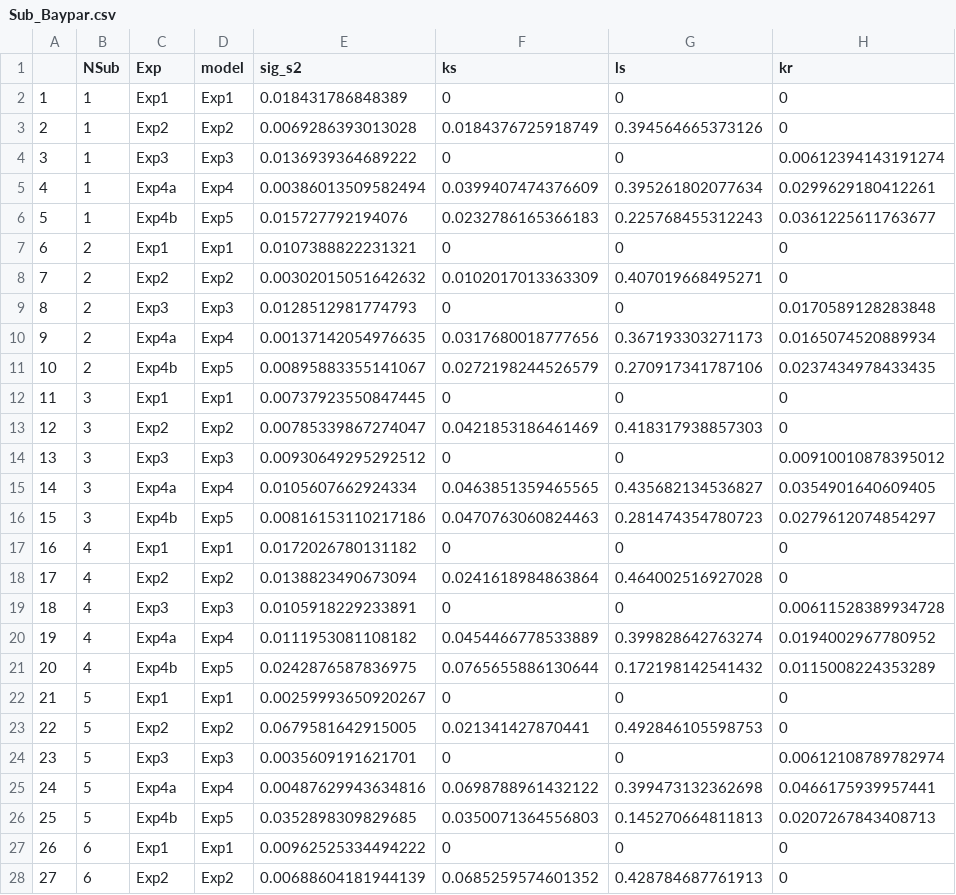
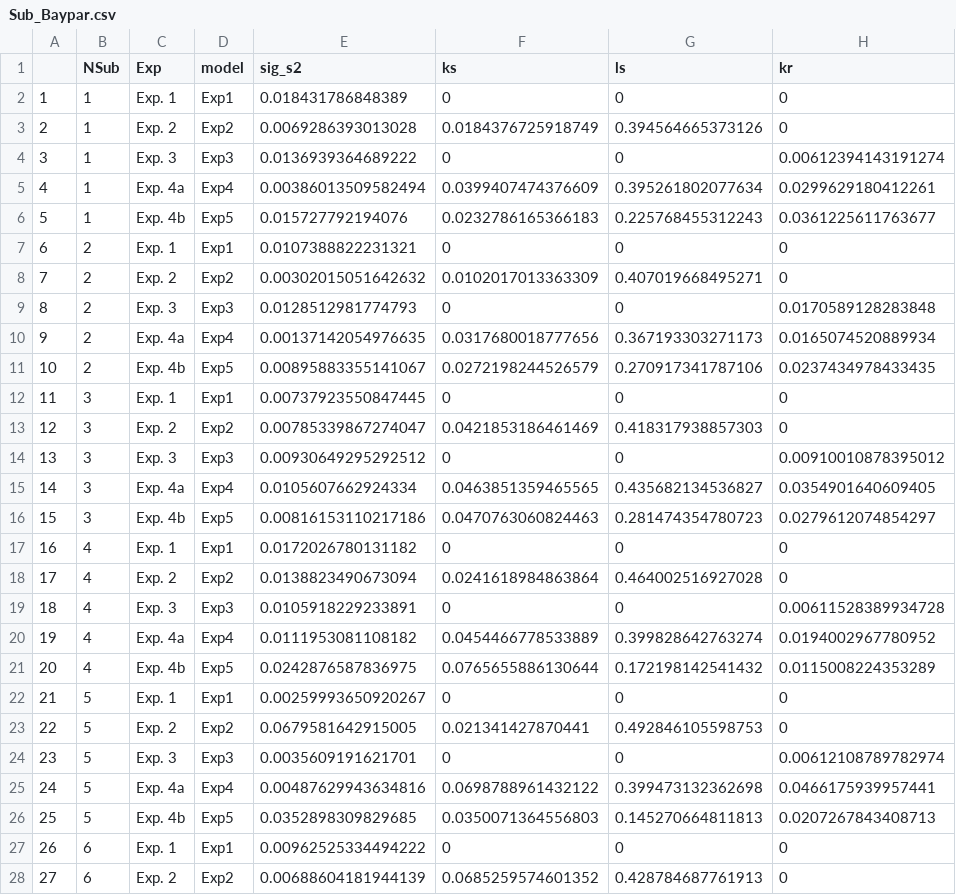
Before and after one commit to msenselab/working_memory_reproduction, a CSV file: analysis/modelrlt/models/gap_linear_rstan/rlt/Sub_Baypar.csv, drawn as a sheet; only a part is shown; the diff covers the shown part only; the diff names each change by its address in the sheet, - before the commit and + after, or states it on an @@ line.

```diff
--- a/analysis/modelrlt/models/gap_linear_rstan/rlt/Sub_Baypar.csv
+++ b/analysis/modelrlt/models/gap_linear_rstan/rlt/Sub_Baypar.csv
-C2 (Exp): Exp1
+C2 (Exp): Exp. 1
-C3 (Exp): Exp2
+C3 (Exp): Exp. 2
-C4 (Exp): Exp3
+C4 (Exp): Exp. 3
-C5 (Exp): Exp4a
+C5 (Exp): Exp. 4a
-C6 (Exp): Exp4b
+C6 (Exp): Exp. 4b
-C7 (Exp): Exp1
+C7 (Exp): Exp. 1
-C8 (Exp): Exp2
+C8 (Exp): Exp. 2
-C9 (Exp): Exp3
+C9 (Exp): Exp. 3
-C10 (Exp): Exp4a
+C10 (Exp): Exp. 4a
-C11 (Exp): Exp4b
+C11 (Exp): Exp. 4b
-C12 (Exp): Exp1
+C12 (Exp): Exp. 1
-C13 (Exp): Exp2
+C13 (Exp): Exp. 2
-C14 (Exp): Exp3
+C14 (Exp): Exp. 3
-C15 (Exp): Exp4a
+C15 (Exp): Exp. 4a
-C16 (Exp): Exp4b
+C16 (Exp): Exp. 4b
-C17 (Exp): Exp1
+C17 (Exp): Exp. 1
-C18 (Exp): Exp2
+C18 (Exp): Exp. 2
-C19 (Exp): Exp3
+C19 (Exp): Exp. 3
-C20 (Exp): Exp4a
+C20 (Exp): Exp. 4a
-C21 (Exp): Exp4b
+C21 (Exp): Exp. 4b
-C22 (Exp): Exp1
+C22 (Exp): Exp. 1
-C23 (Exp): Exp2
+C23 (Exp): Exp. 2
-C24 (Exp): Exp3
+C24 (Exp): Exp. 3
-C25 (Exp): Exp4a
+C25 (Exp): Exp. 4a
-C26 (Exp): Exp4b
+C26 (Exp): Exp. 4b
-C27 (Exp): Exp1
+C27 (Exp): Exp. 1
-C28 (Exp): Exp2
+C28 (Exp): Exp. 2
```
Also changed, not shown: 53 edited cells elsewhere in this file, analysis/modelrlt/models/gap_linear_rstan/rlt/ObsevRP.csv, analysis/modelrlt/models/gap_linear_rstan/rlt/m_predErr_sub_gap_linear_rstan.csv, 53 other files.
